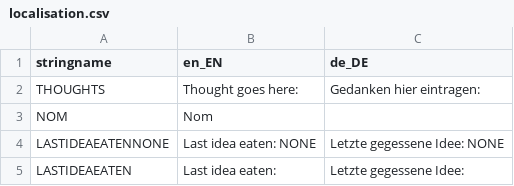
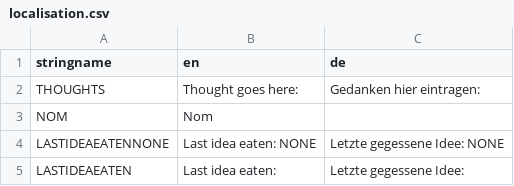
Before and after one commit to Creative-Media-Group/idea-eater, a CSV file: src/idea_eater/resources/localisation.csv, drawn as a sheet.

Commit message:
Update localisation.csv

```diff
--- a/src/idea_eater/resources/localisation.csv
+++ b/src/idea_eater/resources/localisation.csv
@@ -1,2 +1,2 @@
-stringname,en_EN,de_DE
+stringname,en,de
 THOUGHTS,"Thought goes here: ","Gedanken hier eintragen: "
```
